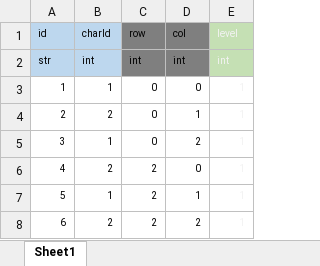
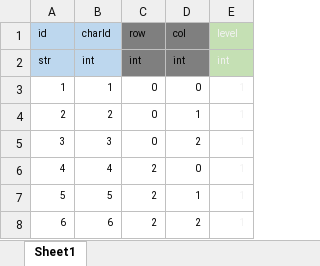
Before and after one commit to lyvoid/l2, an Excel workbook: config/xlsx/battle_enemy.xlsx, sheet Sheet1, drawn as a sheet; values as stored, in another font and other column widths than the file's, no borders; the diff names each change by its address in the sheet, - before the commit and + after, or states it on an @@ line.

```diff
--- a/config/xlsx/battle_enemy.xlsx (sheet Sheet1)
+++ b/config/xlsx/battle_enemy.xlsx (sheet Sheet1)
-B5 (charId): 1
+B5 (charId): 3
-B6 (charId): 2
+B6 (charId): 4
-B7 (charId): 1
+B7 (charId): 5
-B8 (charId): 2
+B8 (charId): 6
```
Also changed, not shown: config/xlsx/buff.xlsx, config/xlsx/char.xlsx, 20 other files.
